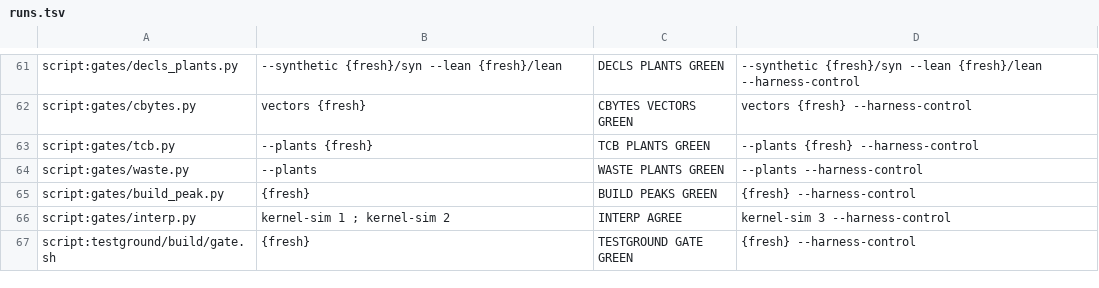
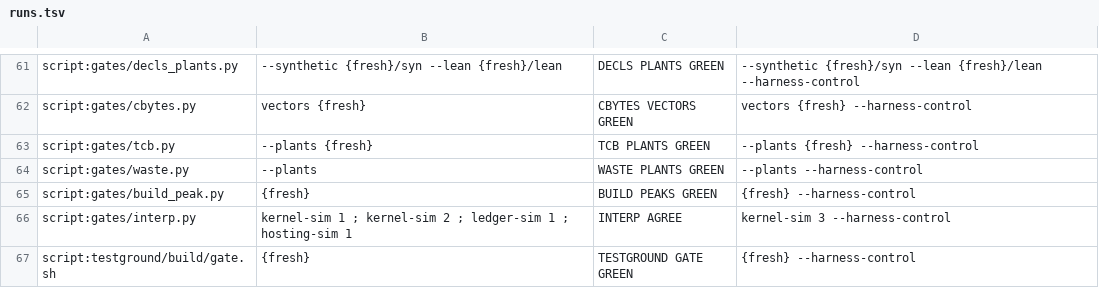
Before and after one commit to emberian/nanodregg, a TSV file: gates/runs.tsv, drawn as a sheet; only a part is shown, gaps mark what is left out.

```diff
--- a/gates/runs.tsv
+++ b/gates/runs.tsv
@@ -65,3 +65,3 @@ script:gates/waste.py	--plants	WASTE PLANTS GREEN	--plants --harness-control
 script:gates/build_peak.py	{fresh}	BUILD PEAKS GREEN	{fresh} --harness-control
-script:gates/interp.py	kernel-sim 1 ; kernel-sim 2	INTERP AGREE	kernel-sim 3 --harness-control
+script:gates/interp.py	kernel-sim 1 ; kernel-sim 2 ; ledger-sim 1 ; hosting-sim 1	INTERP AGREE	kernel-sim 3 --harness-control
 script:testground/build/gate.sh	{fresh}	TESTGROUND GATE GREEN	{fresh} --harness-control
```
Also changed, not shown: 4 other files.
